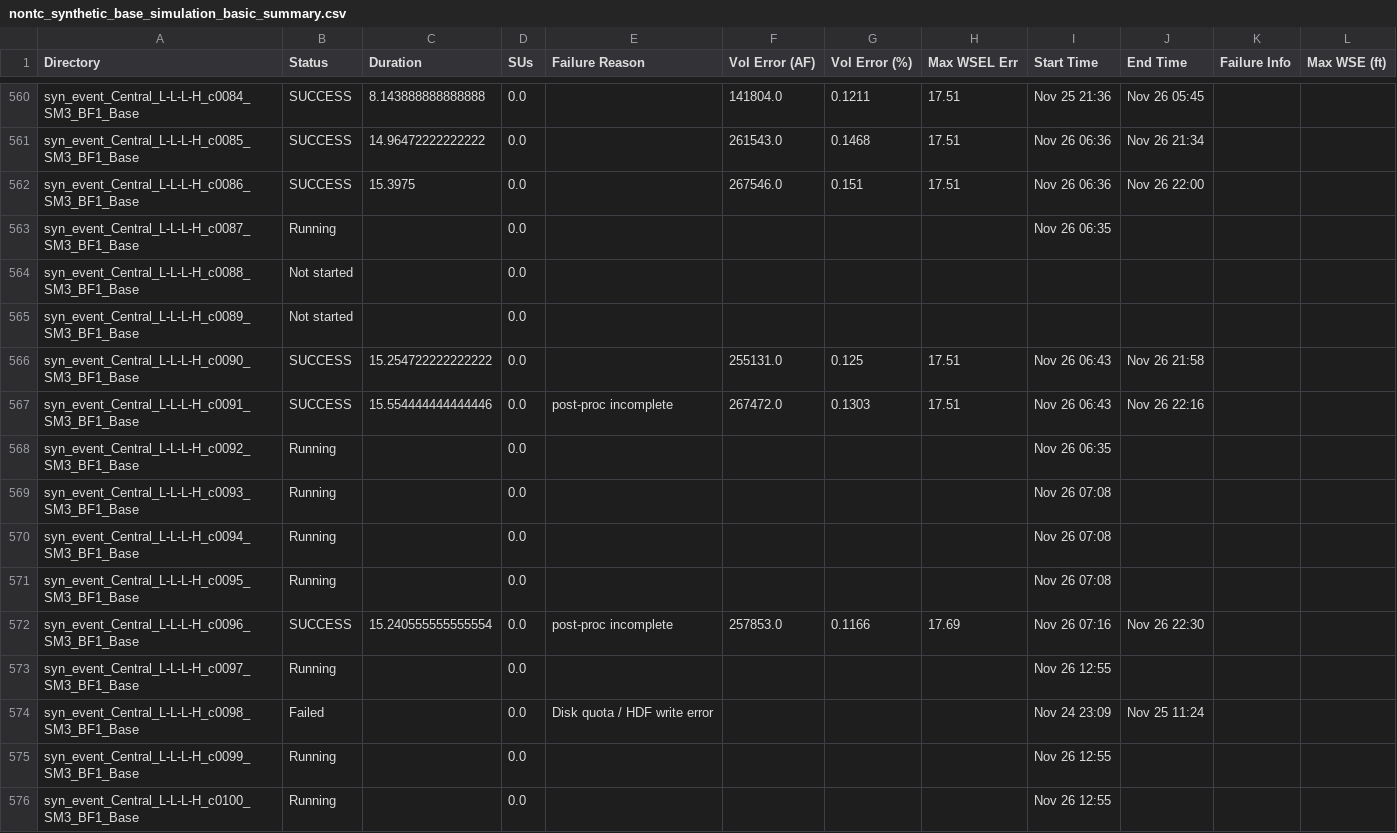
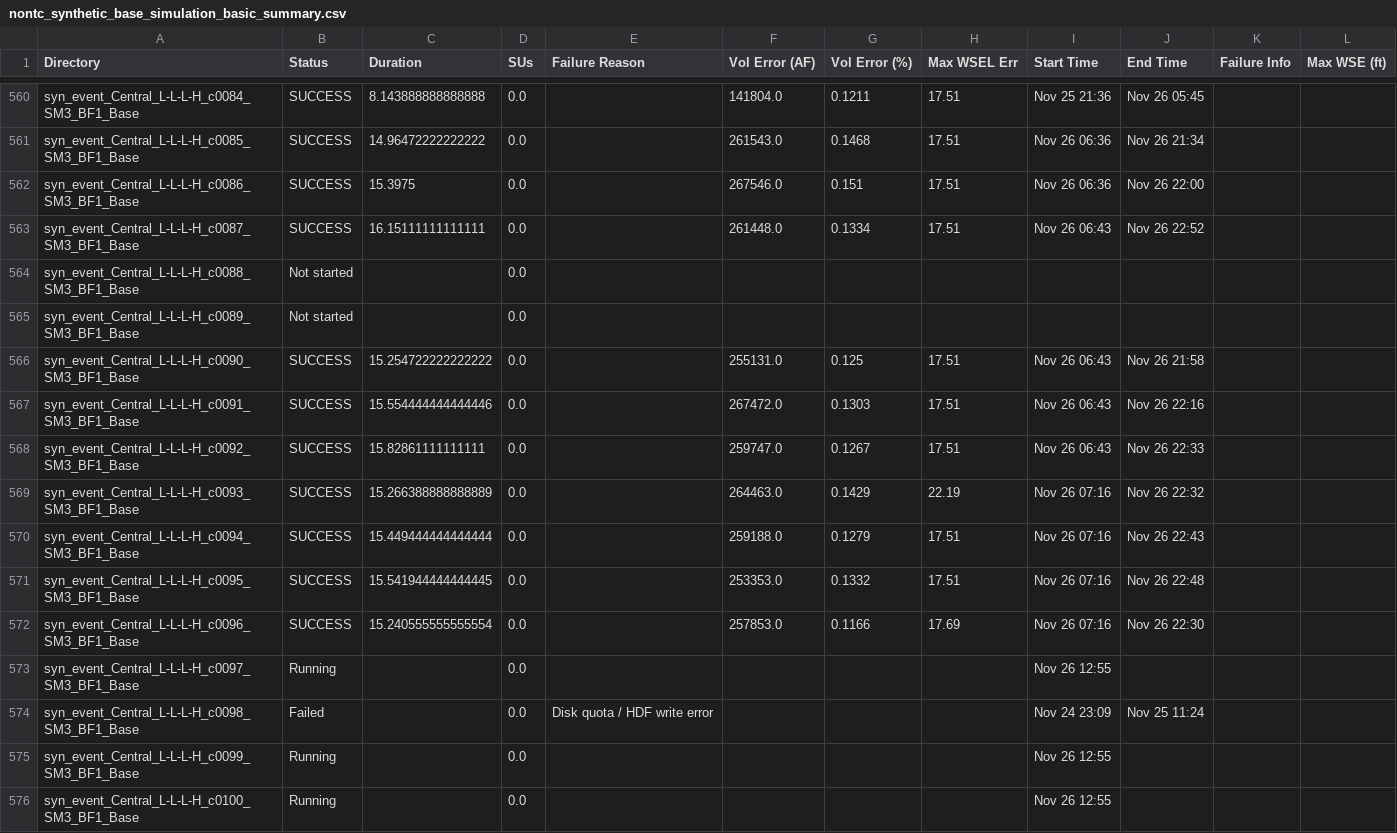
Before and after one commit to akhalid-twi/LWI-production, a CSV file: assets/aws/nontc_synthetic_base_simulation_basic_summary.csv, drawn as a sheet; only a part is shown, gaps mark what is left out; the diff covers the shown part only; the diff names each change by its address in the sheet, - before the commit and + after, or states it on an @@ line.

```diff
--- a/assets/aws/nontc_synthetic_base_simulation_basic_summary.csv
+++ b/assets/aws/nontc_synthetic_base_simulation_basic_summary.csv
-B563 (Status): Running
+B563 (Status): SUCCESS
-C563 (Duration): (empty)
+C563 (Duration): 16.15111111111111
-F563 (Vol Error (AF)): (empty)
+F563 (Vol Error (AF)): 261448.0
-G563 (Vol Error (%)): (empty)
+G563 (Vol Error (%)): 0.1334
-H563 (Max WSEL Err): (empty)
+H563 (Max WSEL Err): 17.51
-I563 (Start Time): Nov 26 06:35
+I563 (Start Time): Nov 26 06:43
-J563 (End Time): (empty)
+J563 (End Time): Nov 26 22:52
-E567 (Failure Reason): post-proc incomplete
+E567 (Failure Reason): (empty)
-B568:B571 (Status): Running
+B568:B571 (Status): SUCCESS
-C568 (Duration): (empty)
+C568 (Duration): 15.82861111111111
-F568 (Vol Error (AF)): (empty)
+F568 (Vol Error (AF)): 259747.0
-G568 (Vol Error (%)): (empty)
+G568 (Vol Error (%)): 0.1267
-H568 (Max WSEL Err): (empty)
+H568 (Max WSEL Err): 17.51
-I568 (Start Time): Nov 26 06:35
+I568 (Start Time): Nov 26 06:43
-J568 (End Time): (empty)
+J568 (End Time): Nov 26 22:33
-C569 (Duration): (empty)
+C569 (Duration): 15.266388888888889
-F569 (Vol Error (AF)): (empty)
+F569 (Vol Error (AF)): 264463.0
-G569 (Vol Error (%)): (empty)
+G569 (Vol Error (%)): 0.1429
-H569 (Max WSEL Err): (empty)
+H569 (Max WSEL Err): 22.19
-I569:I571 (Start Time): Nov 26 07:08
+I569:I571 (Start Time): Nov 26 07:16
-J569 (End Time): (empty)
+J569 (End Time): Nov 26 22:32
-C570 (Duration): (empty)
+C570 (Duration): 15.449444444444444
-F570 (Vol Error (AF)): (empty)
+F570 (Vol Error (AF)): 259188.0
-G570 (Vol Error (%)): (empty)
+G570 (Vol Error (%)): 0.1279
-H570:H571 (Max WSEL Err): (empty)
+H570:H571 (Max WSEL Err): 17.51
-J570 (End Time): (empty)
+J570 (End Time): Nov 26 22:43
-C571 (Duration): (empty)
+C571 (Duration): 15.541944444444445
-F571 (Vol Error (AF)): (empty)
+F571 (Vol Error (AF)): 253353.0
-G571 (Vol Error (%)): (empty)
+G571 (Vol Error (%)): 0.1332
-J571 (End Time): (empty)
+J571 (End Time): Nov 26 22:48
-E572 (Failure Reason): post-proc incomplete
+E572 (Failure Reason): (empty)
```
Also changed, not shown: 5 added rows and 22 edited cells elsewhere in this file, assets/aws/nontc_synthetic_base_simulation_progress.csv, 1 other file.
